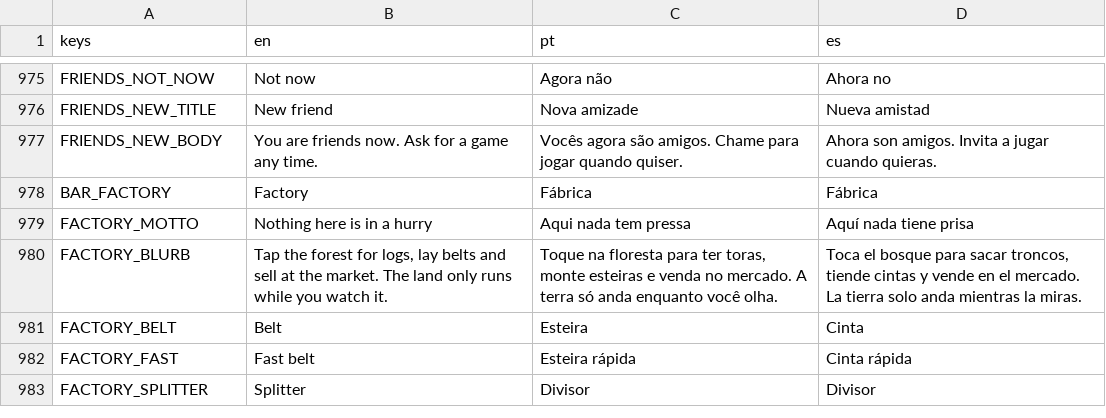
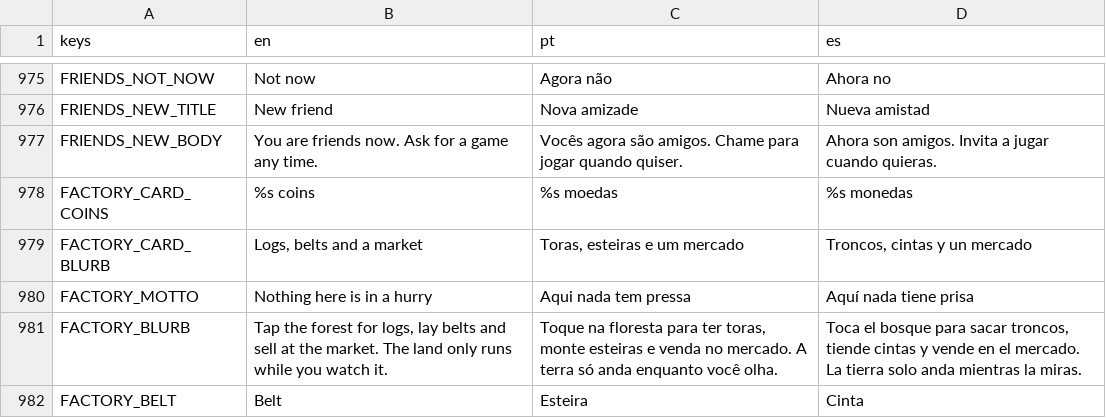
Before and after one commit to flavioriper/daily-games, a CSV file: locale/ui.csv, drawn as a sheet; only a part is shown, gaps mark what is left out; the shorter side is filled out with more unchanged rows; removed rows and columns are numbered as before the commit, all else as after; the diff names each change by its address in the sheet, - before the commit and + after, or states it on an @@ line.

Commit message:
feat(menu): the categories are a row under the header and the bottom bar is gone -- the user, 2026-10-13: "Remove the bottom nav, instead add the categories before the game list". bottom_bar.gd became category_row.gd: Puzzles, Versus, Arcade, icon beside the word, 88 tall where the bar was 120; the 32 went to the pager's seam, now the column's last row, so four rows of 246 still fit. Factory is the fourteenth Arcade card (arc_factory.gd, its line the coins held) and its hidden tab stays as the owner of the one land. Streak has a Stats button, the only door to Stats; the row stays up over both with nothing lit, and back goes Stats, Streak, Puzzles. The toast has a plate of its own over the seam. opengl3_angle at 810x1440, one run: 179 draw calls on Puzzles, 151 on Arcade, 214 Streak, 283 Stats; a throwaway harness drove every way round 9/9; suite 249797/0. Owed: a phone, pt/es at the row's width, the user's eye on the Stats button's place and Factory's card (STATS_W 190 was narrowed after the shot at 220 and not shot again). tests/_shot_factory_menu.gd opens Factory through Arcade; not run since. Also adds the 35 .uid files the board-world batches left untracked

```diff
--- a/locale/ui.csv
+++ b/locale/ui.csv
-row 978: BAR_FACTORY | Factory | Fábrica | Fábrica
+row 978: FACTORY_CARD_COINS | %s coins | %s moedas | %s monedas
+row 979: FACTORY_CARD_BLURB | Logs, belts and a market | Toras, esteiras e um mercado | Troncos, cintas y un mercado
```
Also changed, not shown: 48 other files.
